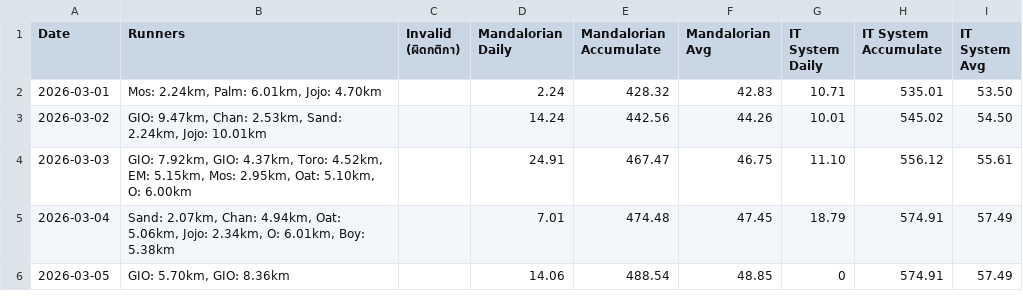
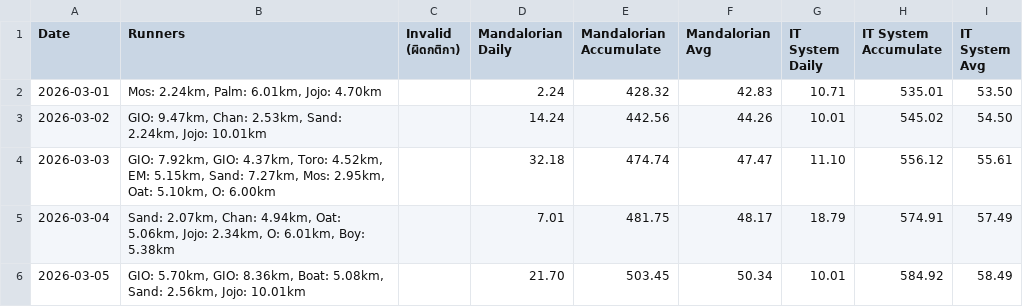
Before and after one commit to giornoadd/ntl-running-tournaments, a CSV file: results/2026-March.csv, drawn as a sheet.

Commit message:
add sand
Signed-off-by: giornoadd <giornos@gmail.com>

```diff
--- a/results/2026-March.csv
+++ b/results/2026-March.csv
@@ -3,4 +3,4 @@ Date,Runners,Invalid (ผิดกติกา),Mandalorian Daily,Mandalorian Ac
 2026-03-02,"GIO: 9.47km, Chan: 2.53km, Sand: 2.24km, Jojo: 10.01km",,14.24,442.56,44.26,10.01,545.02,54.50
-2026-03-03,"GIO: 7.92km, GIO: 4.37km, Toro: 4.52km, EM: 5.15km, Mos: 2.95km, Oat: 5.10km, O: 6.00km",,24.91,467.47,46.75,11.10,556.12,55.61
-2026-03-04,"Sand: 2.07km, Chan: 4.94km, Oat: 5.06km, Jojo: 2.34km, O: 6.01km, Boy: 5.38km",,7.01,474.48,47.45,18.79,574.91,57.49
-2026-03-05,"GIO: 5.70km, GIO: 8.36km",,14.06,488.54,48.85,0,574.91,57.49
+2026-03-03,"GIO: 7.92km, GIO: 4.37km, Toro: 4.52km, EM: 5.15km, Sand: 7.27km, Mos: 2.95km, Oat: 5.10km, O: 6.00km",,32.18,474.74,47.47,11.10,556.12,55.61
+2026-03-04,"Sand: 2.07km, Chan: 4.94km, Oat: 5.06km, Jojo: 2.34km, O: 6.01km, Boy: 5.38km",,7.01,481.75,48.17,18.79,574.91,57.49
+2026-03-05,"GIO: 5.70km, GIO: 8.36km, Boat: 5.08km, Sand: 2.56km, Jojo: 10.01km",,21.70,503.45,50.34,10.01,584.92,58.49
```
Also changed, not shown: 32 other files.
